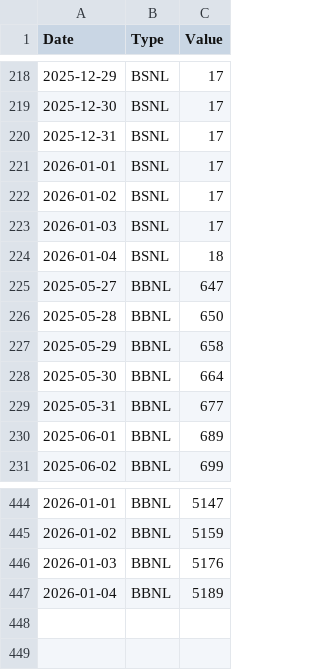
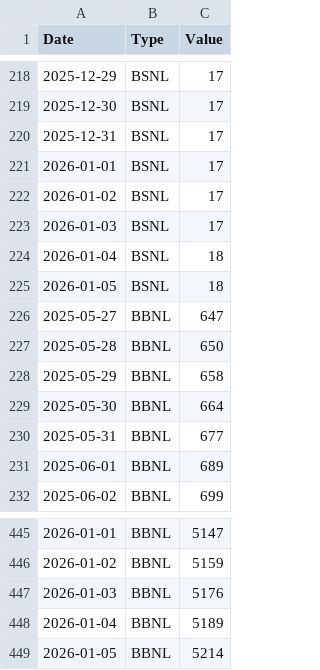
Before and after one commit to Manpreet566/registration_download_data, a CSV file: BSNL_BBNL_REGISTRATION.csv, drawn as a sheet; only a part is shown, gaps mark what is left out; the diff names each change by its address in the sheet, - before the commit and + after, or states it on an @@ line.

```diff
--- a/BSNL_BBNL_REGISTRATION.csv
+++ b/BSNL_BBNL_REGISTRATION.csv
+row 225: 2026-01-05 | BSNL | 18
+row 449: 2026-01-05 | BBNL | 5214
```
Also changed, not shown: BSNL_BBNL_Provision_Data.csv, crsis_number.csv, 2 other files.
